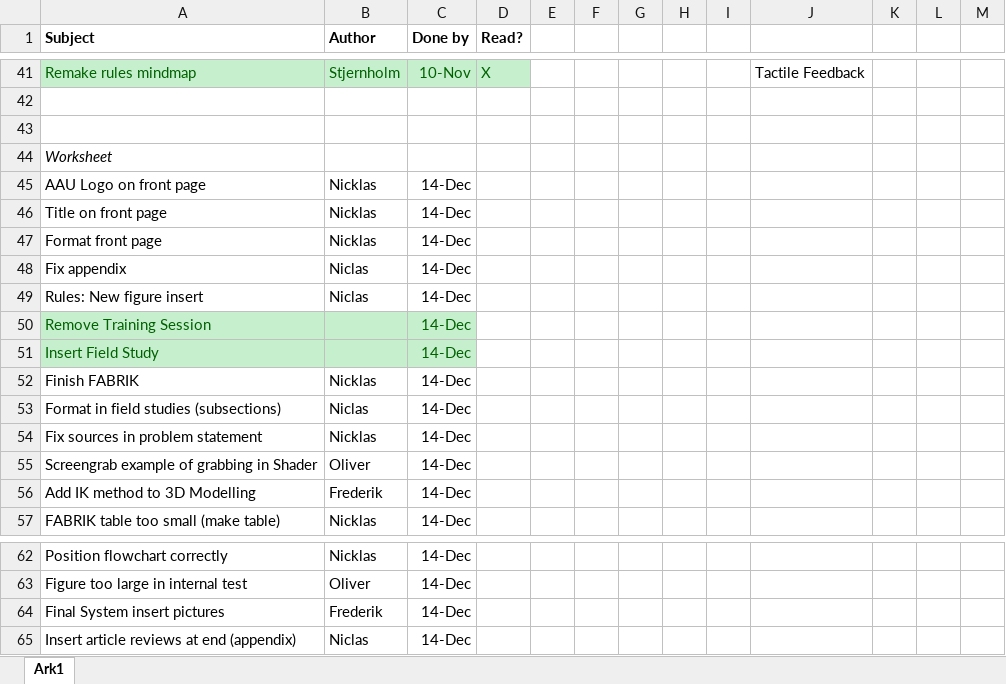
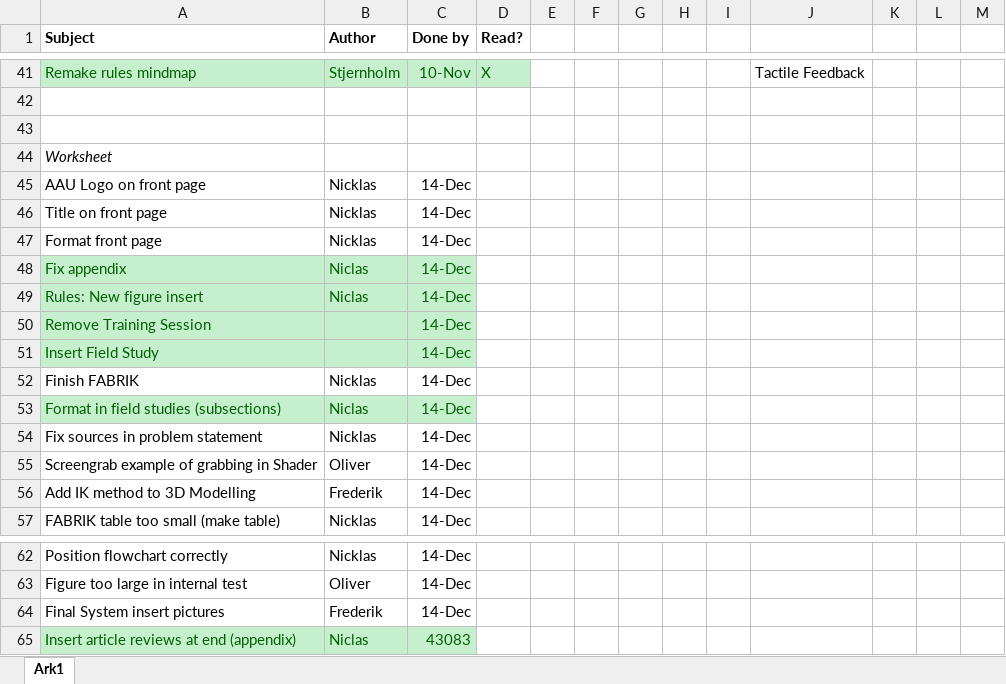
Before and after one commit to Nstjer14/surgeon_sim_vr, an Excel workbook: Project Work/Writing.xlsx, sheet Ark1, drawn as a sheet; only a part is shown, gaps mark what is left out; values as stored, in another font and other column widths than the file's, no borders; the diff names each change by its address in the sheet, - before the commit and + after, or states it on an @@ line.

```diff
--- a/Project Work/Writing.xlsx (sheet Ark1)
+++ b/Project Work/Writing.xlsx (sheet Ark1)
@@ A48:C49 fill: none → #C6EFCE, text colour: black → #006100 @@
@@ A53:C53 fill: none → #C6EFCE, text colour: black → #006100 @@
@@ A65:C65 fill: none → #C6EFCE, text colour: black → #006100 @@
-C65 (Done by): 14-Dec
+C65 (Done by): 43083
```
Also changed, not shown: 20 other files.
